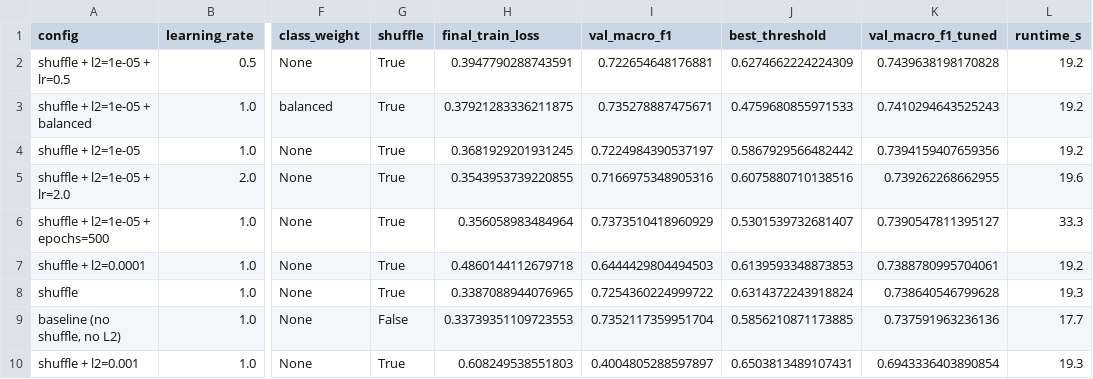
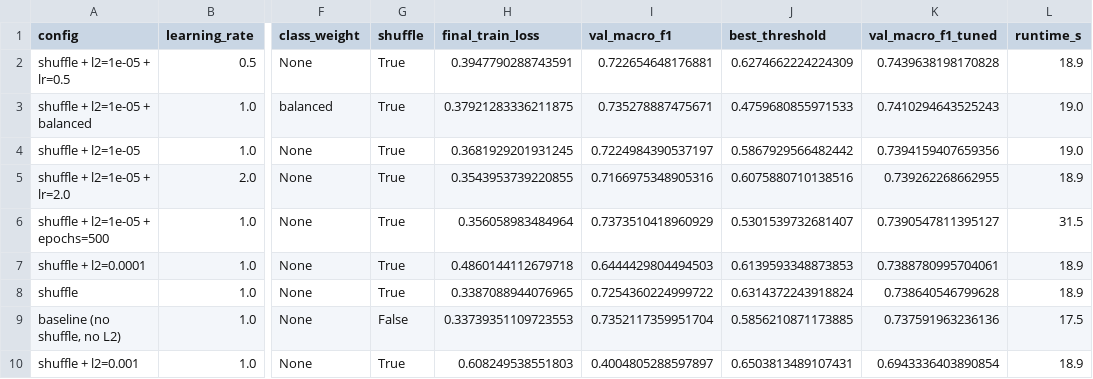
Before and after one commit to lav-22/TheHomiesML, a CSV file: results/logreg_tuning_results.csv, drawn as a sheet; only a part is shown, gaps mark what is left out; the diff names each change by its address in the sheet, - before the commit and + after, or states it on an @@ line.

```diff
--- a/results/logreg_tuning_results.csv
+++ b/results/logreg_tuning_results.csv
-L2 (runtime_s): 19.2
+L2 (runtime_s): 18.9
-L3:L4 (runtime_s): 19.2
+L3:L4 (runtime_s): 19.0
-L5 (runtime_s): 19.6
+L5 (runtime_s): 18.9
-L6 (runtime_s): 33.3
+L6 (runtime_s): 31.5
-L7 (runtime_s): 19.2
+L7 (runtime_s): 18.9
-L8 (runtime_s): 19.3
+L8 (runtime_s): 18.9
-L9 (runtime_s): 17.7
+L9 (runtime_s): 17.5
-L10 (runtime_s): 19.3
+L10 (runtime_s): 18.9
```
Also changed, not shown: results/pca_knn_results.csv, results/task3_final_model_results.csv, 8 other files.
